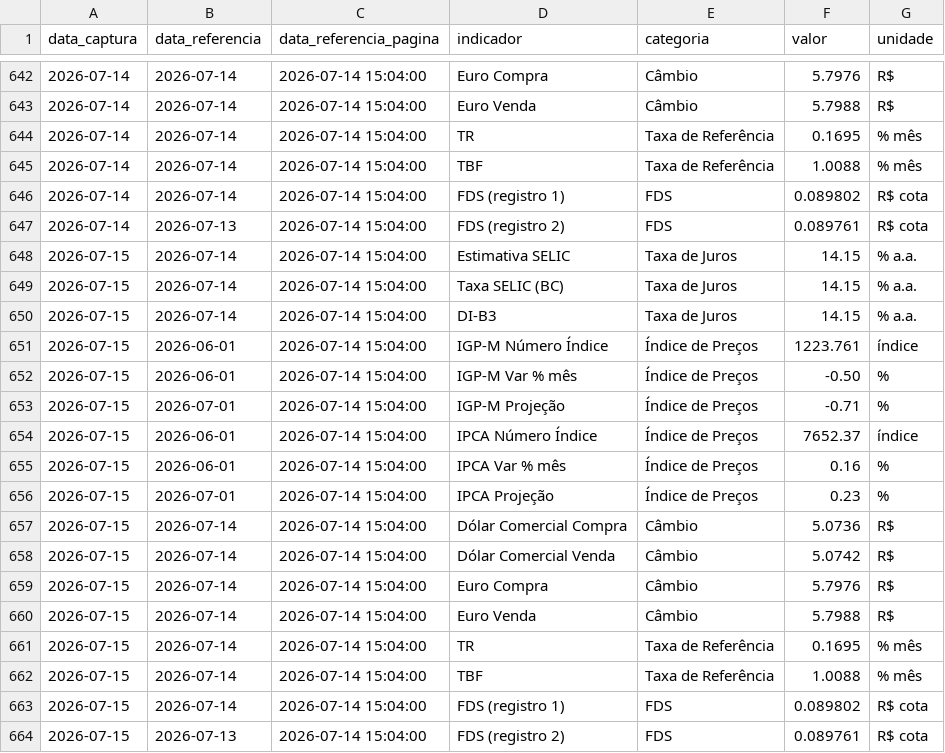
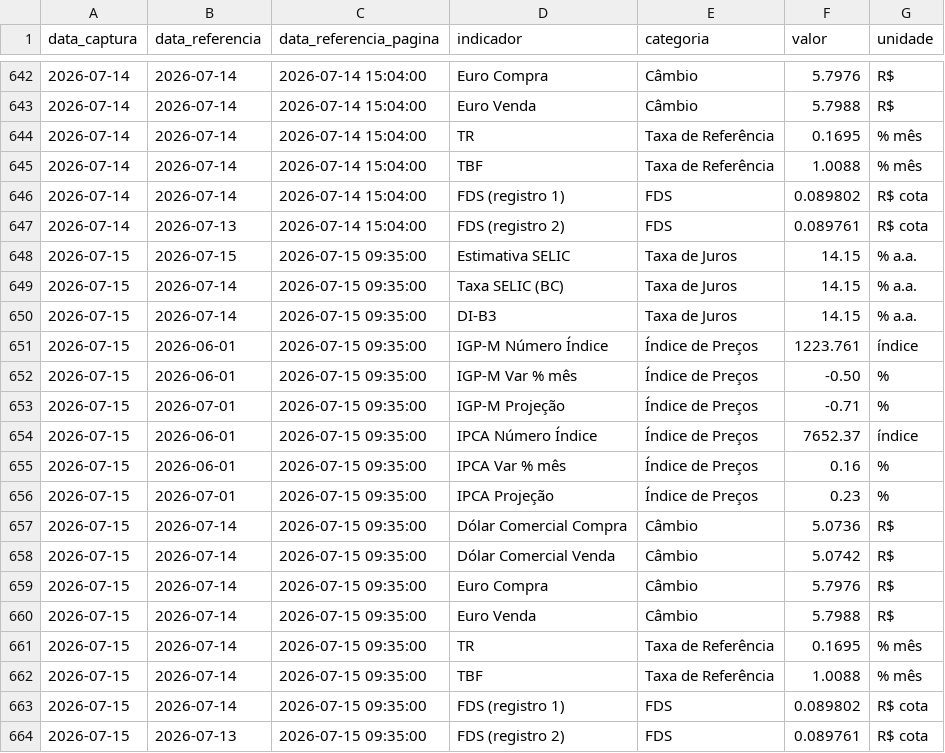
Before and after one commit to PulseDataLabs/PulseFlat, a CSV file: data/anbima_indicadores.csv, drawn as a sheet; only a part is shown, gaps mark what is left out.

```diff
--- a/data/anbima_indicadores.csv
+++ b/data/anbima_indicadores.csv
@@ -647,18 +647,18 @@ data_captura,data_referencia,data_referencia_pagina,indicador,categoria,valor,un
 2026-07-14,2026-07-13,2026-07-14 15:04:00,FDS (registro 2),FDS,0.089761,R$ cota
-2026-07-15,2026-07-14,2026-07-14 15:04:00,Estimativa SELIC,Taxa de Juros,14.15,% a.a.
-2026-07-15,2026-07-14,2026-07-14 15:04:00,Taxa SELIC (BC),Taxa de Juros,14.15,% a.a.
-2026-07-15,2026-07-14,2026-07-14 15:04:00,DI-B3,Taxa de Juros,14.15,% a.a.
-2026-07-15,2026-06-01,2026-07-14 15:04:00,IGP-M Número Índice,Índice de Preços,1223.761,índice
-2026-07-15,2026-06-01,2026-07-14 15:04:00,IGP-M Var % mês,Índice de Preços,-0.50,%
-2026-07-15,2026-07-01,2026-07-14 15:04:00,IGP-M Projeção,Índice de Preços,-0.71,%
-2026-07-15,2026-06-01,2026-07-14 15:04:00,IPCA Número Índice,Índice de Preços,7652.37,índice
-2026-07-15,2026-06-01,2026-07-14 15:04:00,IPCA Var % mês,Índice de Preços,0.16,%
-2026-07-15,2026-07-01,2026-07-14 15:04:00,IPCA Projeção,Índice de Preços,0.23,%
-2026-07-15,2026-07-14,2026-07-14 15:04:00,Dólar Comercial Compra,Câmbio,5.0736,R$
-2026-07-15,2026-07-14,2026-07-14 15:04:00,Dólar Comercial Venda,Câmbio,5.0742,R$
-2026-07-15,2026-07-14,2026-07-14 15:04:00,Euro Compra,Câmbio,5.7976,R$
-2026-07-15,2026-07-14,2026-07-14 15:04:00,Euro Venda,Câmbio,5.7988,R$
-2026-07-15,2026-07-14,2026-07-14 15:04:00,TR,Taxa de Referência,0.1695,% mês
-2026-07-15,2026-07-14,2026-07-14 15:04:00,TBF,Taxa de Referência,1.0088,% mês
-2026-07-15,2026-07-14,2026-07-14 15:04:00,FDS (registro 1),FDS,0.089802,R$ cota
-2026-07-15,2026-07-13,2026-07-14 15:04:00,FDS (registro 2),FDS,0.089761,R$ cota
+2026-07-15,2026-07-15,2026-07-15 09:35:00,Estimativa SELIC,Taxa de Juros,14.15,% a.a.
+2026-07-15,2026-07-14,2026-07-15 09:35:00,Taxa SELIC (BC),Taxa de Juros,14.15,% a.a.
+2026-07-15,2026-07-14,2026-07-15 09:35:00,DI-B3,Taxa de Juros,14.15,% a.a.
+2026-07-15,2026-06-01,2026-07-15 09:35:00,IGP-M Número Índice,Índice de Preços,1223.761,índice
+2026-07-15,2026-06-01,2026-07-15 09:35:00,IGP-M Var % mês,Índice de Preços,-0.50,%
+2026-07-15,2026-07-01,2026-07-15 09:35:00,IGP-M Projeção,Índice de Preços,-0.71,%
+2026-07-15,2026-06-01,2026-07-15 09:35:00,IPCA Número Índice,Índice de Preços,7652.37,índice
+2026-07-15,2026-06-01,2026-07-15 09:35:00,IPCA Var % mês,Índice de Preços,0.16,%
+2026-07-15,2026-07-01,2026-07-15 09:35:00,IPCA Projeção,Índice de Preços,0.23,%
+2026-07-15,2026-07-14,2026-07-15 09:35:00,Dólar Comercial Compra,Câmbio,5.0736,R$
+2026-07-15,2026-07-14,2026-07-15 09:35:00,Dólar Comercial Venda,Câmbio,5.0742,R$
+2026-07-15,2026-07-14,2026-07-15 09:35:00,Euro Compra,Câmbio,5.7976,R$
+2026-07-15,2026-07-14,2026-07-15 09:35:00,Euro Venda,Câmbio,5.7988,R$
+2026-07-15,2026-07-14,2026-07-15 09:35:00,TR,Taxa de Referência,0.1695,% mês
+2026-07-15,2026-07-14,2026-07-15 09:35:00,TBF,Taxa de Referência,1.0088,% mês
+2026-07-15,2026-07-14,2026-07-15 09:35:00,FDS (registro 1),FDS,0.089802,R$ cota
+2026-07-15,2026-07-13,2026-07-15 09:35:00,FDS (registro 2),FDS,0.089761,R$ cota
```
Also changed, not shown: data/b3_indicadores_financeiros.csv, data/onu_pacto_global.csv, 23 other files.
